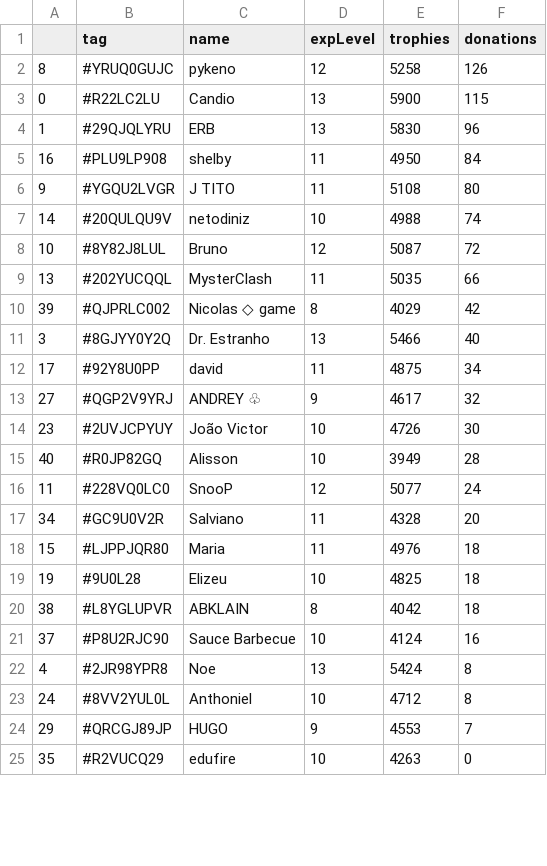
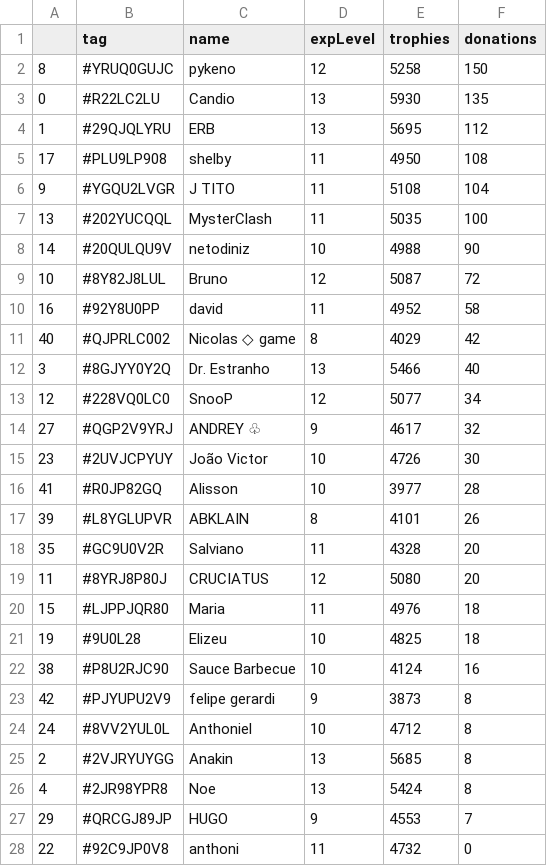
Before and after one commit to Brunopbb/APIClashRoyale, a CSV file: Members.csv, drawn as a sheet; only a part is shown; the diff covers the shown part only.

Commit message:
Atualização

```diff
--- a/Members.csv
+++ b/Members.csv
@@ -1,25 +1,28 @@
 ,tag,name,expLevel,trophies,donations
-8,#YRUQ0GUJC,pykeno,12,5258,126
-0,#R22LC2LU,Candio,13,5900,115
-1,#29QJQLYRU,ERB,13,5830,96
-16,#PLU9LP908,shelby,11,4950,84
-9,#YGQU2LVGR,J TITO,11,5108,80
-14,#20QULQU9V,netodiniz,10,4988,74
+8,#YRUQ0GUJC,pykeno,12,5258,150
+0,#R22LC2LU,Candio,13,5930,135
+1,#29QJQLYRU,ERB,13,5695,112
+17,#PLU9LP908,shelby,11,4950,108
+9,#YGQU2LVGR,J TITO,11,5108,104
+13,#202YUCQQL,MysterClash,11,5035,100
+14,#20QULQU9V,netodiniz,10,4988,90
 10,#8Y82J8LUL,Bruno,12,5087,72
-13,#202YUCQQL,MysterClash,11,5035,66
-39,#QJPRLC002,Nicolas ◇ game,8,4029,42
+16,#92Y8U0PP,david,11,4952,58
+40,#QJPRLC002,Nicolas ◇ game,8,4029,42
 3,#8GJYY0Y2Q,Dr. Estranho,13,5466,40
-17,#92Y8U0PP,david,11,4875,34
+12,#228VQ0LC0,SnooP,12,5077,34
 27,#QGP2V9YRJ,ANDREY ♧,9,4617,32
 23,#2UVJCPYUY,João Victor,10,4726,30
-40,#R0JP82GQ,Alisson,10,3949,28
-11,#228VQ0LC0,SnooP,12,5077,24
-34,#GC9U0V2R,Salviano,11,4328,20
+41,#R0JP82GQ,Alisson,10,3977,28
+39,#L8YGLUPVR,ABKLAIN,8,4101,26
+35,#GC9U0V2R,Salviano,11,4328,20
+11,#8YRJ8P80J,CRUCIATUS,12,5080,20
 15,#LJPPJQR80,Maria,11,4976,18
 19,#9U0L28,Elizeu,10,4825,18
-38,#L8YGLUPVR,ABKLAIN,8,4042,18
-37,#P8U2RJC90,Sauce Barbecue,10,4124,16
+38,#P8U2RJC90,Sauce Barbecue,10,4124,16
+42,#PJYUPU2V9,felipe gerardi,9,3873,8
+24,#8VV2YUL0L,Anthoniel,10,4712,8
+2,#2VJRYUYGG,Anakin,13,5685,8
 4,#2JR98YPR8,Noe,13,5424,8
-24,#8VV2YUL0L,Anthoniel,10,4712,8
 29,#QRCGJ89JP,HUGO,9,4553,7
-35,#R2VUCQ29,edufire,10,4263,0
+22,#92C9JP0V8,anthoni,11,4732,0
```
Also changed, not shown: 6 added rows, 6 removed rows, 5 moved rows and 15 edited cells elsewhere in this file.
